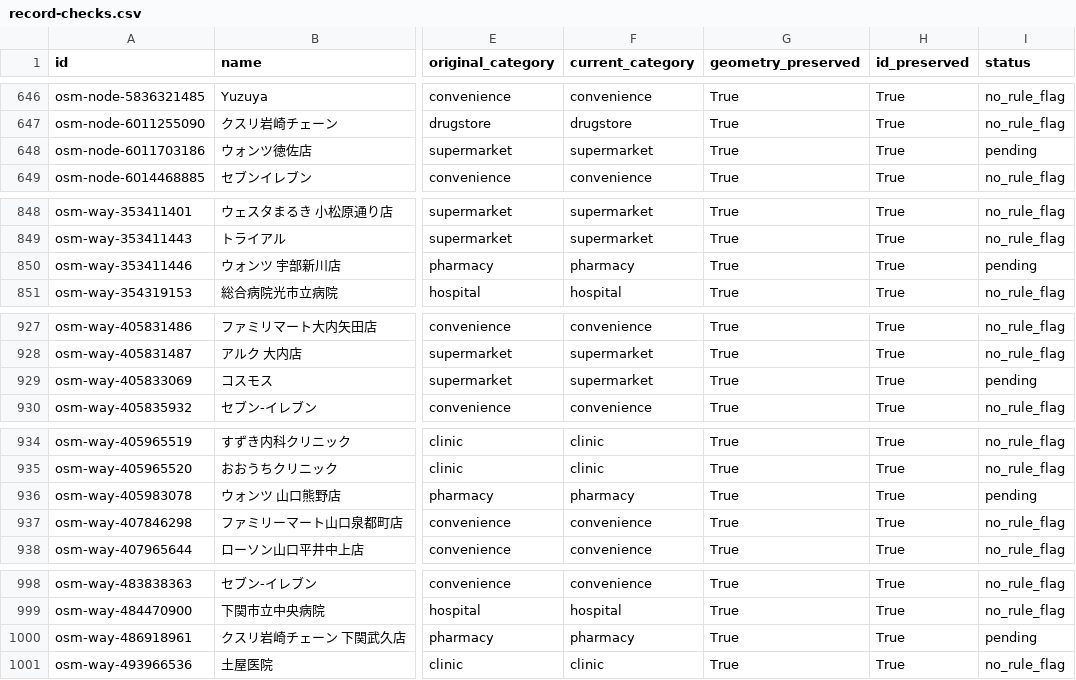
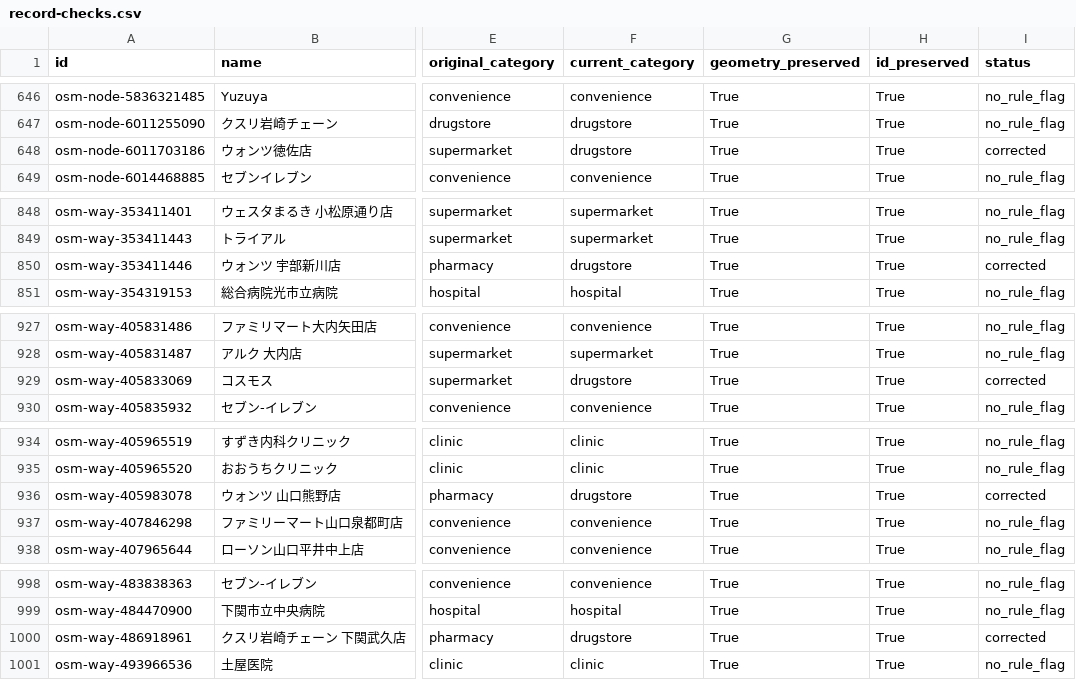
Before and after one commit to yyy-yuichi/bus-stop-compact-town, a CSV file: data-sources/facility-audit-20260912/record-checks.csv, drawn as a sheet; only a part is shown, gaps mark what is left out; the diff covers the shown part only; the diff names each change by its address in the sheet, - before the commit and + after, or states it on an @@ line.

```diff
--- a/data-sources/facility-audit-20260912/record-checks.csv
+++ b/data-sources/facility-audit-20260912/record-checks.csv
-F648 (current_category): supermarket
+F648 (current_category): drugstore
-I648 (status): pending
+I648 (status): corrected
-F850 (current_category): pharmacy
+F850 (current_category): drugstore
-I850 (status): pending
+I850 (status): corrected
-F929 (current_category): supermarket
+F929 (current_category): drugstore
-I929 (status): pending
+I929 (status): corrected
-F936 (current_category): pharmacy
+F936 (current_category): drugstore
-I936 (status): pending
+I936 (status): corrected
-F1000 (current_category): pharmacy
+F1000 (current_category): drugstore
-I1000 (status): pending
+I1000 (status): corrected
```
Also changed, not shown: 31 edited cells elsewhere in this file, data-sources/facility-audit-20260912/classification-review.csv, 19 other files.
